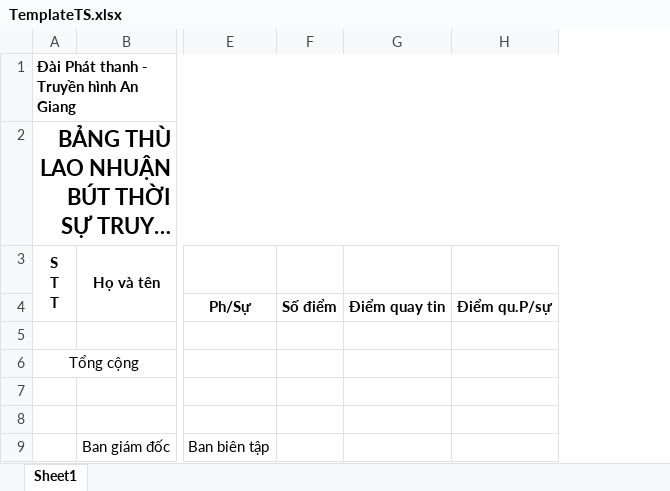
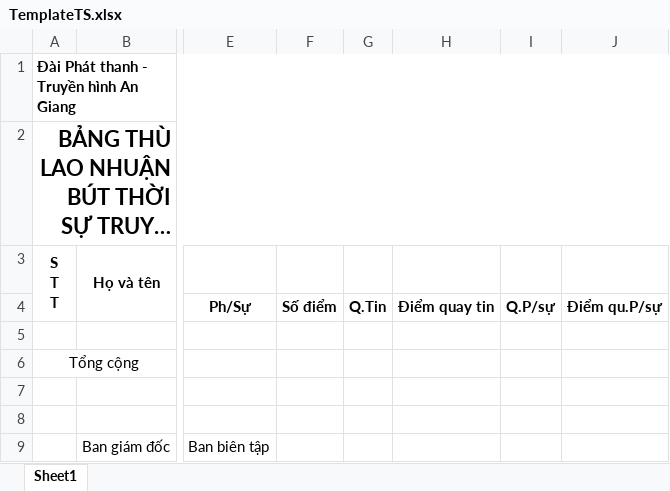
Before and after one commit to tiendat1997/ATV-Allowance, an Excel workbook: ATV_Allowance/Templates/TemplateTS.xlsx, sheet Sheet1, drawn as a sheet; only a part is shown, gaps mark what is left out; long unchanged cells end in …; values as stored, in another font and other column widths than the file's, no borders; the diff names each change by its address in the sheet, - before the commit and + after, or states it on an @@ line.

```diff
--- a/ATV_Allowance/Templates/TemplateTS.xlsx (sheet Sheet1)
+++ b/ATV_Allowance/Templates/TemplateTS.xlsx (sheet Sheet1)
+column G, row 4: Q.Tin
+column I, row 4: Q.P/sự
```
Also changed, not shown: 3 other files.
